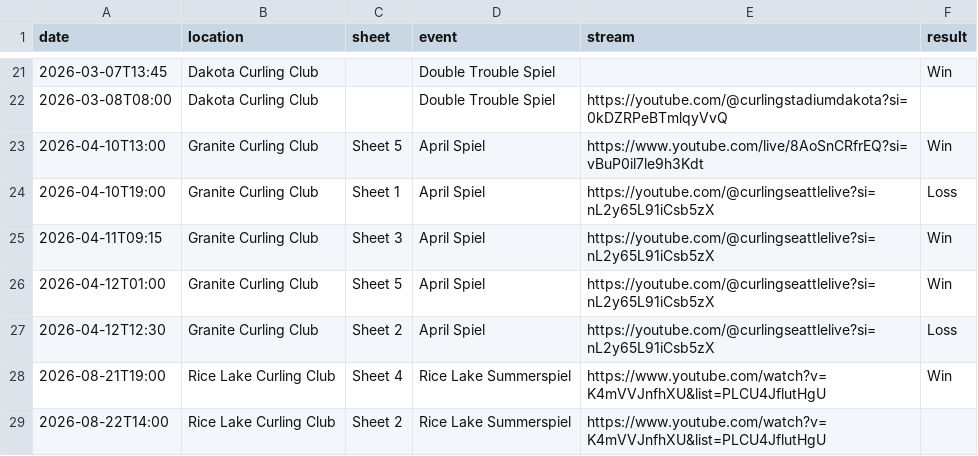
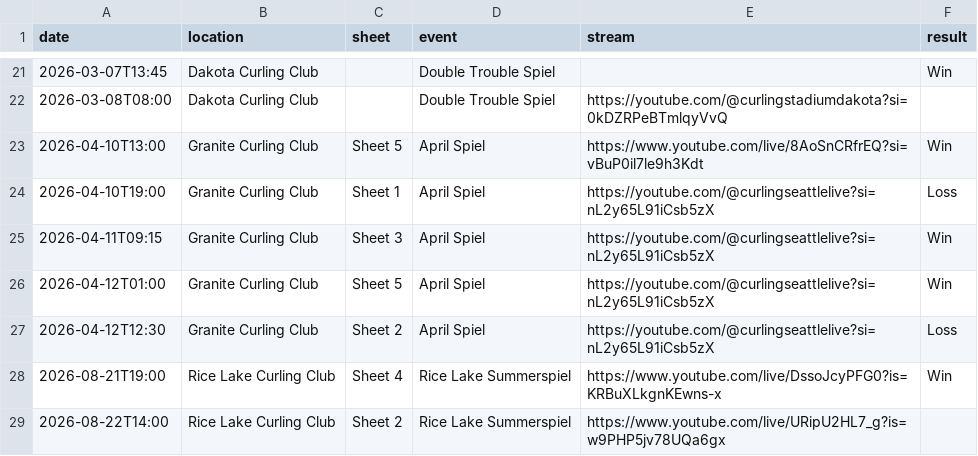
Before and after one commit to meganbanaski/meganbanaski.github.io, a CSV file: CurlingGames/games.csv, drawn as a sheet; only a part is shown, gaps mark what is left out.

Commit message:
Update games.csv

```diff
--- a/CurlingGames/games.csv
+++ b/CurlingGames/games.csv
@@ -27,3 +27,3 @@ date,location,sheet,event,stream,result
 2026-04-12T12:30,Granite Curling Club,Sheet 2,April Spiel,https://youtube.com/@curlingseattlelive?si=nL2y65L91iCsb5zX,Loss
-2026-08-21T19:00,Rice Lake Curling Club,Sheet 4,Rice Lake Summerspiel,https://www.youtube.com/watch?v=K4mVVJnfhXU&list=PLCU4JflutHgU,Win
-2026-08-22T14:00,Rice Lake Curling Club,Sheet 2,Rice Lake Summerspiel,https://www.youtube.com/watch?v=K4mVVJnfhXU&list=PLCU4JflutHgU,
+2026-08-21T19:00,Rice Lake Curling Club,Sheet 4,Rice Lake Summerspiel,https://www.youtube.com/live/DssoJcyPFG0?is=KRBuXLkgnKEwns-x,Win
+2026-08-22T14:00,Rice Lake Curling Club,Sheet 2,Rice Lake Summerspiel,https://www.youtube.com/live/URipU2HL7_g?is=w9PHP5jv78UQa6gx,
```
